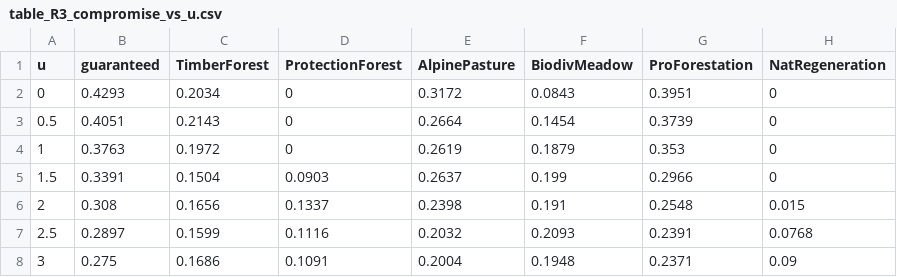
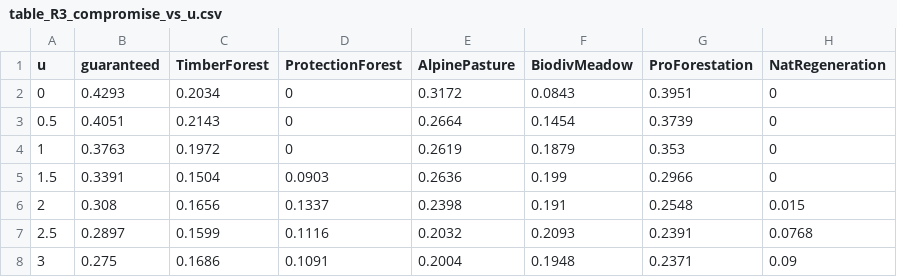
Before and after one commit to lenaclopez-stack/optimlanduse, a CSV file: surselva_course/example_output/tables/table_R3_compromise_vs_u.csv, drawn as a sheet.

```diff
--- a/surselva_course/example_output/tables/table_R3_compromise_vs_u.csv
+++ b/surselva_course/example_output/tables/table_R3_compromise_vs_u.csv
@@ -4,3 +4,3 @@
 1,0.3763,0.1972,0,0.2619,0.1879,0.353,0
-1.5,0.3391,0.1504,0.0903,0.2637,0.199,0.2966,0
+1.5,0.3391,0.1504,0.0903,0.2636,0.199,0.2966,0
 2,0.308,0.1656,0.1337,0.2398,0.191,0.2548,0.015
```
Also changed, not shown: surselva_course/example_output/tables/table_indicator_lowest_performance.csv, 25 other files.
